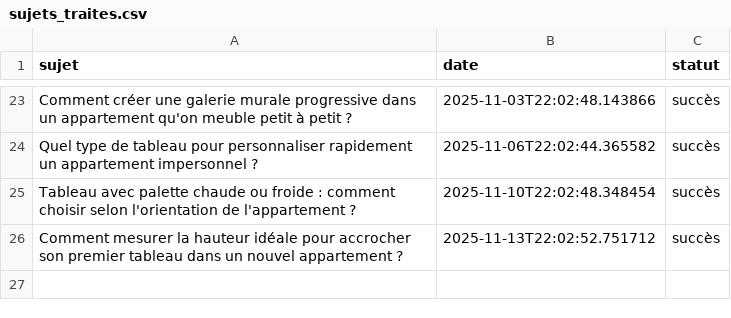
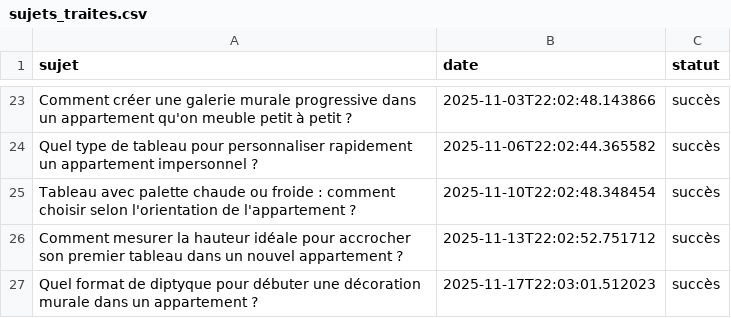
Before and after one commit to Metalosmose21/Appartement-3, a CSV file: sujets_traites.csv, drawn as a sheet; only a part is shown, gaps mark what is left out.

```diff
--- a/sujets_traites.csv
+++ b/sujets_traites.csv
@@ -26 +26,2 @@ Tableau avec palette chaude ou froide : comment choisir selon l'orientation de l
 Comment mesurer la hauteur idéale pour accrocher son premier tableau dans un nouvel appartement ?,2025-11-13T22:02:52.751712,succès
+Quel format de diptyque pour débuter une décoration murale dans un appartement ?,2025-11-17T22:03:01.512023,succès
```
Also changed, not shown: sujets.csv.
